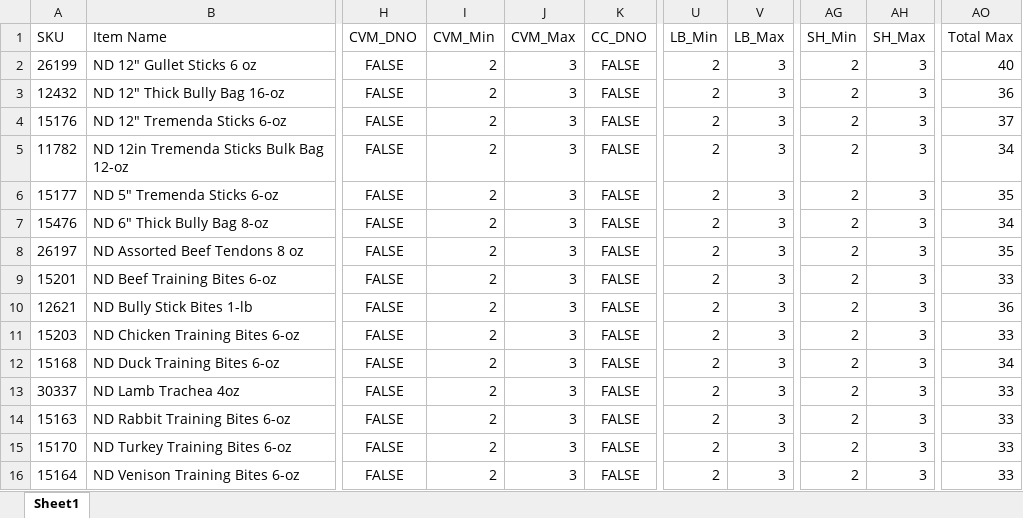
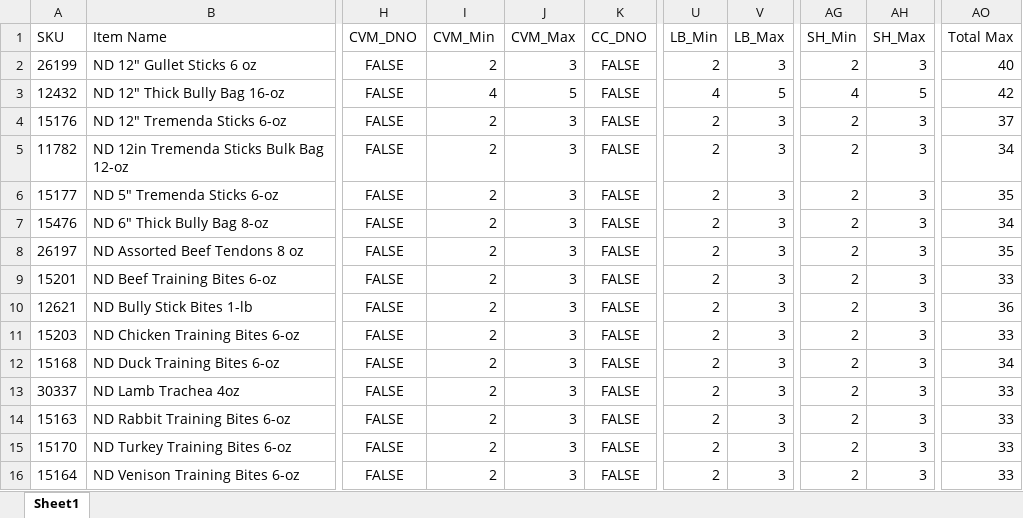
Before and after one commit to RWUnleashedMutt/Vendor-Ordering, an Excel workbook: Data/Rules/Tuesdays Natural Dog Rules Matrix.xlsx, sheet Sheet1, drawn as a sheet; only a part is shown, gaps mark what is left out; values as stored, in another font and other column widths than the file's, no borders; the diff names each change by its address in the sheet, - before the commit and + after, or states it on an @@ line.

```diff
--- a/Data/Rules/Tuesdays Natural Dog Rules Matrix.xlsx (sheet Sheet1)
+++ b/Data/Rules/Tuesdays Natural Dog Rules Matrix.xlsx (sheet Sheet1)
-I3 (CVM_Min): 2
+I3 (CVM_Min): 4
-J3 (CVM_Max): 3
+J3 (CVM_Max): 5
-U3 (LB_Min): 2
+U3 (LB_Min): 4
-V3 (LB_Max): 3
+V3 (LB_Max): 5
-AG3 (SH_Min): 2
+AG3 (SH_Min): 4
-AH3 (SH_Max): 3
+AH3 (SH_Max): 5
-AO3 (Total Max): 36
+AO3 (Total Max): 42
```
Also changed, not shown: Data/Rules/Bradley Caldwell Rules Matrix.xlsx, Data/Rules/Colorado Pet Treats Rules Matrix.xlsx, 36 other files.
